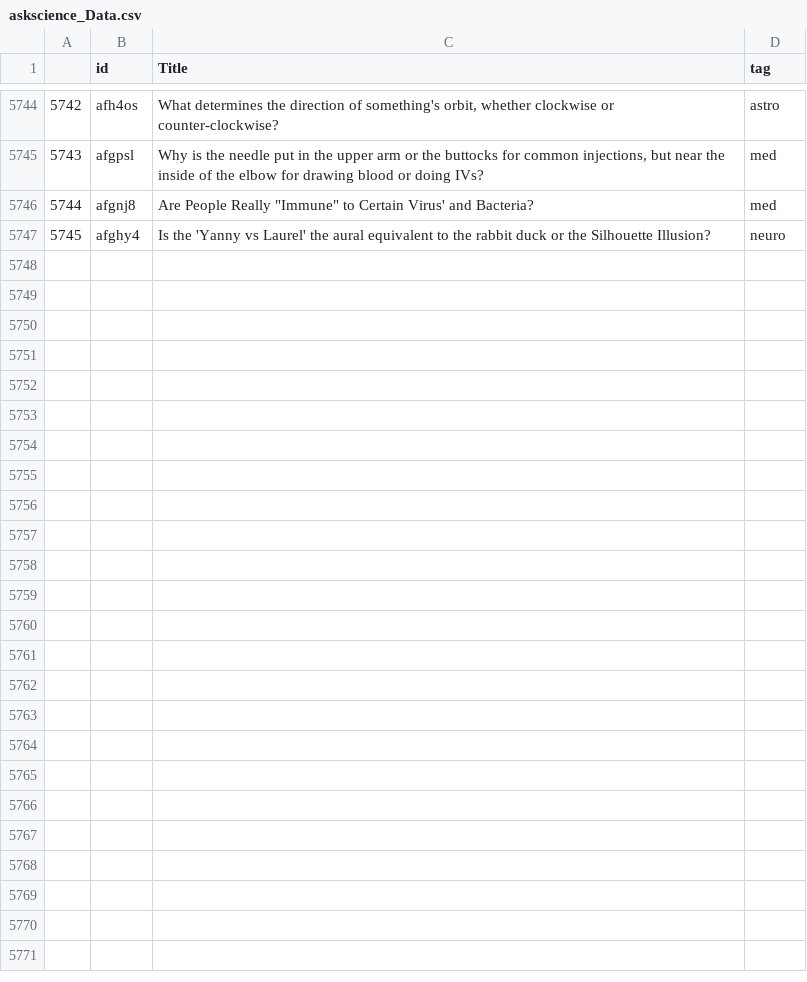
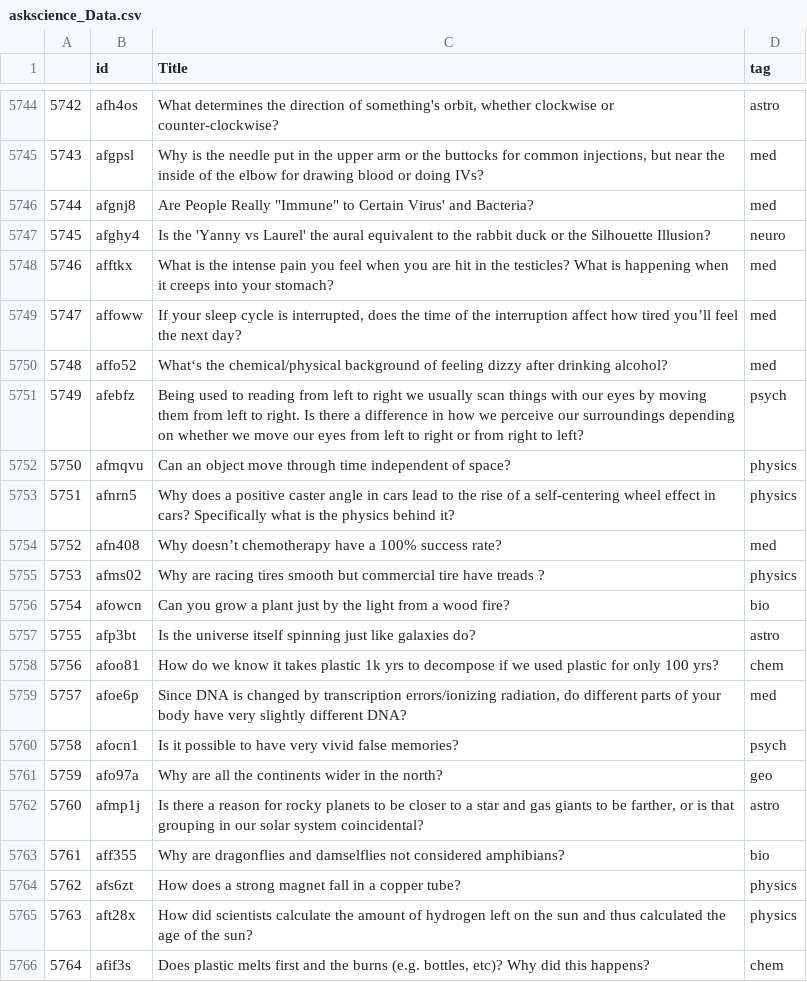
Before and after one commit to Travis-Barton/Redditbot, a CSV file: askscience_Data.csv, drawn as a sheet; only a part is shown, gaps mark what is left out; the diff covers the shown part only.

```diff
--- a/askscience_Data.csv
+++ b/askscience_Data.csv
@@ -5747 +5747,20 @@
 5745,afghy4,Is the 'Yanny vs Laurel' the aural equivalent to the rabbit duck or the Silhouette Illusion?,neuro
+5746,afftkx,What is the intense pain you feel when you are hit in the testicles? What is happening when it creeps into your stomach?,med
+5747,affoww,"If your sleep cycle is interrupted, does the time of the interruption affect how tired you’ll feel the next day?",med
+5748,affo52,What‘s the chemical/physical background of feeling dizzy after drinking alcohol?,med
+5749,afebfz,Being used to reading from left to right we usually scan things with our eyes by moving them from left to right. Is there a difference in how we perceive our surroundings depending on whether we move our eyes from left to right or from right to left?,psych
+5750,afmqvu,Can an object move through time independent of space?,physics
+5751,afnrn5,Why does a positive caster angle in cars lead to the rise of a self-centering wheel effect in cars? Specifically what is the physics behind it?,physics
+5752,afn408,Why doesn’t chemotherapy have a 100% success rate?,med
+5753,afms02,Why are racing tires smooth but commercial tire have treads ?,physics
+5754,afowcn,Can you grow a plant just by the light from a wood fire?,bio
+5755,afp3bt,Is the universe itself spinning just like galaxies do?,astro
+5756,afoo81,How do we know it takes plastic 1k yrs to decompose if we used plastic for only 100 yrs?,chem
+5757,afoe6p,"Since DNA is changed by transcription errors/ionizing radiation, do different parts of your body have very slightly different DNA?",med
+5758,afocn1,Is it possible to have very vivid false memories?,psych
+5759,afo97a,Why are all the continents wider in the north?,geo
+5760,afmp1j,"Is there a reason for rocky planets to be closer to a star and gas giants to be farther, or is that grouping in our solar system coincidental?",astro
+5761,aff355,Why are dragonflies and damselflies not considered amphibians?,bio
+5762,afs6zt,How does a strong magnet fall in a copper tube?,physics
+5763,aft28x,How did scientists calculate the amount of hydrogen left on the sun and thus calculated the age of the sun?,physics
+5764,afif3s,"Does plastic melts first and the burns (e.g. bottles, etc)? Why did this happens?",chem
```
Also changed, not shown: 22 added rows elsewhere in this file, history.csv.
